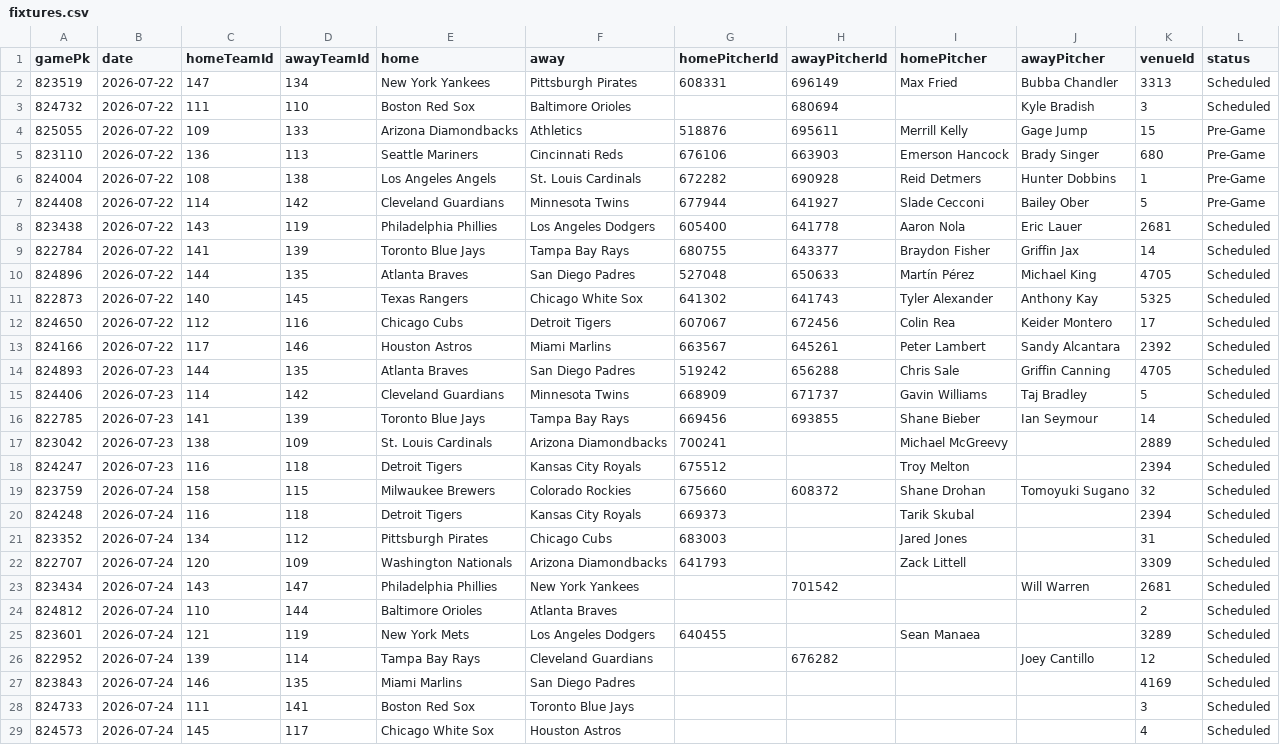
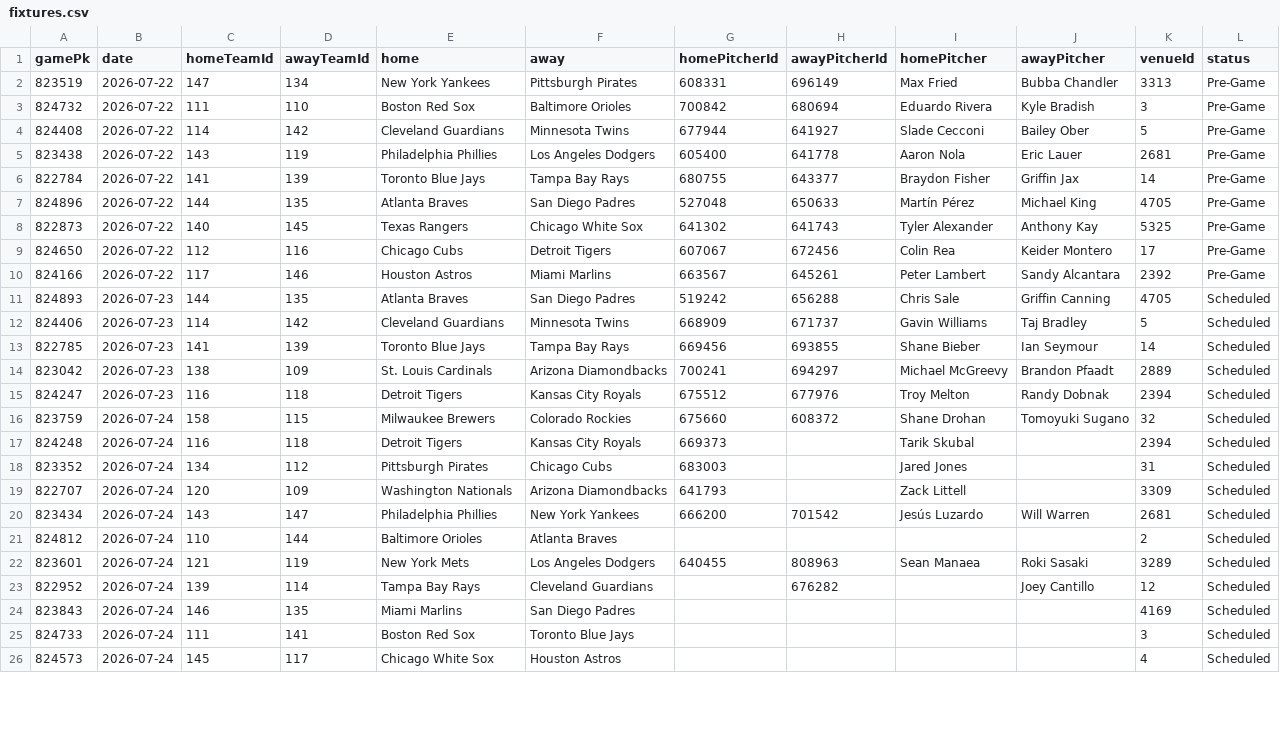
Before and after one commit to DanielTomaro13/MLB-Modelling, a CSV file: data/fixtures.csv, drawn as a sheet; only a part is shown; the diff covers the shown part only.

```diff
--- a/data/fixtures.csv
+++ b/data/fixtures.csv
@@ -1,14 +1,11 @@
 gamePk,date,homeTeamId,awayTeamId,home,away,homePitcherId,awayPitcherId,homePitcher,awayPitcher,venueId,status
-823519,2026-07-22,147,134,New York Yankees,Pittsburgh Pirates,608331,696149,Max Fried,Bubba Chandler,3313,Scheduled
-824732,2026-07-22,111,110,Boston Red Sox,Baltimore Orioles,,680694,,Kyle Bradish,3,Scheduled
-825055,2026-07-22,109,133,Arizona Diamondbacks,Athletics,518876,695611,Merrill Kelly,Gage Jump,15,Pre-Game
-823110,2026-07-22,136,113,Seattle Mariners,Cincinnati Reds,676106,663903,Emerson Hancock,Brady Singer,680,Pre-Game
-824004,2026-07-22,108,138,Los Angeles Angels,St. Louis Cardinals,672282,690928,Reid Detmers,Hunter Dobbins,1,Pre-Game
+823519,2026-07-22,147,134,New York Yankees,Pittsburgh Pirates,608331,696149,Max Fried,Bubba Chandler,3313,Pre-Game
+824732,2026-07-22,111,110,Boston Red Sox,Baltimore Orioles,700842,680694,Eduardo Rivera,Kyle Bradish,3,Pre-Game
 824408,2026-07-22,114,142,Cleveland Guardians,Minnesota Twins,677944,641927,Slade Cecconi,Bailey Ober,5,Pre-Game
-823438,2026-07-22,143,119,Philadelphia Phillies,Los Angeles Dodgers,605400,641778,Aaron Nola,Eric Lauer,2681,Scheduled
-822784,2026-07-22,141,139,Toronto Blue Jays,Tampa Bay Rays,680755,643377,Braydon Fisher,Griffin Jax,14,Scheduled
-824896,2026-07-22,144,135,Atlanta Braves,San Diego Padres,527048,650633,Martín Pérez,Michael King,4705,Scheduled
-822873,2026-07-22,140,145,Texas Rangers,Chicago White Sox,641302,641743,Tyler Alexander,Anthony Kay,5325,Scheduled
-824650,2026-07-22,112,116,Chicago Cubs,Detroit Tigers,607067,672456,Colin Rea,Keider Montero,17,Scheduled
-824166,2026-07-22,117,146,Houston Astros,Miami Marlins,663567,645261,Peter Lambert,Sandy Alcantara,2392,Scheduled
+823438,2026-07-22,143,119,Philadelphia Phillies,Los Angeles Dodgers,605400,641778,Aaron Nola,Eric Lauer,2681,Pre-Game
+822784,2026-07-22,141,139,Toronto Blue Jays,Tampa Bay Rays,680755,643377,Braydon Fisher,Griffin Jax,14,Pre-Game
+824896,2026-07-22,144,135,Atlanta Braves,San Diego Padres,527048,650633,Martín Pérez,Michael King,4705,Pre-Game
+822873,2026-07-22,140,145,Texas Rangers,Chicago White Sox,641302,641743,Tyler Alexander,Anthony Kay,5325,Pre-Game
+824650,2026-07-22,112,116,Chicago Cubs,Detroit Tigers,607067,672456,Colin Rea,Keider Montero,17,Pre-Game
+824166,2026-07-22,117,146,Houston Astros,Miami Marlins,663567,645261,Peter Lambert,Sandy Alcantara,2392,Pre-Game
 824893,2026-07-23,144,135,Atlanta Braves,San Diego Padres,519242,656288,Chris Sale,Griffin Canning,4705,Scheduled
@@ -16,4 +13,4 @@ gamePk,date,homeTeamId,awayTeamId,home,away,homePitcherId,awayPitcherId,homePitc
 822785,2026-07-23,141,139,Toronto Blue Jays,Tampa Bay Rays,669456,693855,Shane Bieber,Ian Seymour,14,Scheduled
-823042,2026-07-23,138,109,St. Louis Cardinals,Arizona Diamondbacks,700241,,Michael McGreevy,,2889,Scheduled
-824247,2026-07-23,116,118,Detroit Tigers,Kansas City Royals,675512,,Troy Melton,,2394,Scheduled
+823042,2026-07-23,138,109,St. Louis Cardinals,Arizona Diamondbacks,700241,694297,Michael McGreevy,Brandon Pfaadt,2889,Scheduled
+824247,2026-07-23,116,118,Detroit Tigers,Kansas City Royals,675512,677976,Troy Melton,Randy Dobnak,2394,Scheduled
 823759,2026-07-24,158,115,Milwaukee Brewers,Colorado Rockies,675660,608372,Shane Drohan,Tomoyuki Sugano,32,Scheduled
@@ -22,5 +19,5 @@ gamePk,date,homeTeamId,awayTeamId,home,away,homePitcherId,awayPitcherId,homePitc
 822707,2026-07-24,120,109,Washington Nationals,Arizona Diamondbacks,641793,,Zack Littell,,3309,Scheduled
-823434,2026-07-24,143,147,Philadelphia Phillies,New York Yankees,,701542,,Will Warren,2681,Scheduled
+823434,2026-07-24,143,147,Philadelphia Phillies,New York Yankees,666200,701542,Jesús Luzardo,Will Warren,2681,Scheduled
 824812,2026-07-24,110,144,Baltimore Orioles,Atlanta Braves,,,,,2,Scheduled
-823601,2026-07-24,121,119,New York Mets,Los Angeles Dodgers,640455,,Sean Manaea,,3289,Scheduled
+823601,2026-07-24,121,119,New York Mets,Los Angeles Dodgers,640455,808963,Sean Manaea,Roki Sasaki,3289,Scheduled
 822952,2026-07-24,139,114,Tampa Bay Rays,Cleveland Guardians,,676282,,Joey Cantillo,12,Scheduled
```
Also changed, not shown: 8 edited cells elsewhere in this file, reports/predictions.csv, 7 other files.
